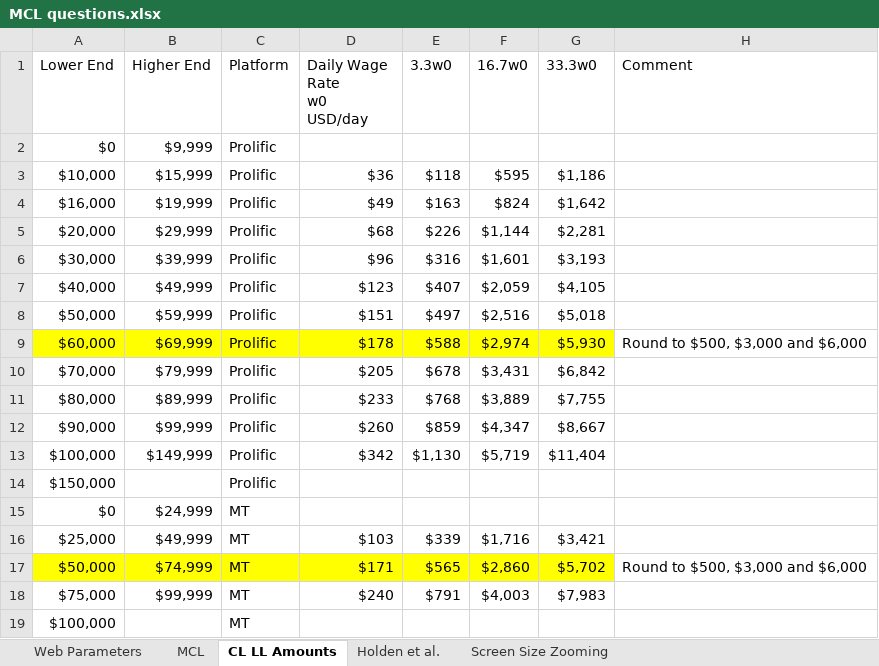
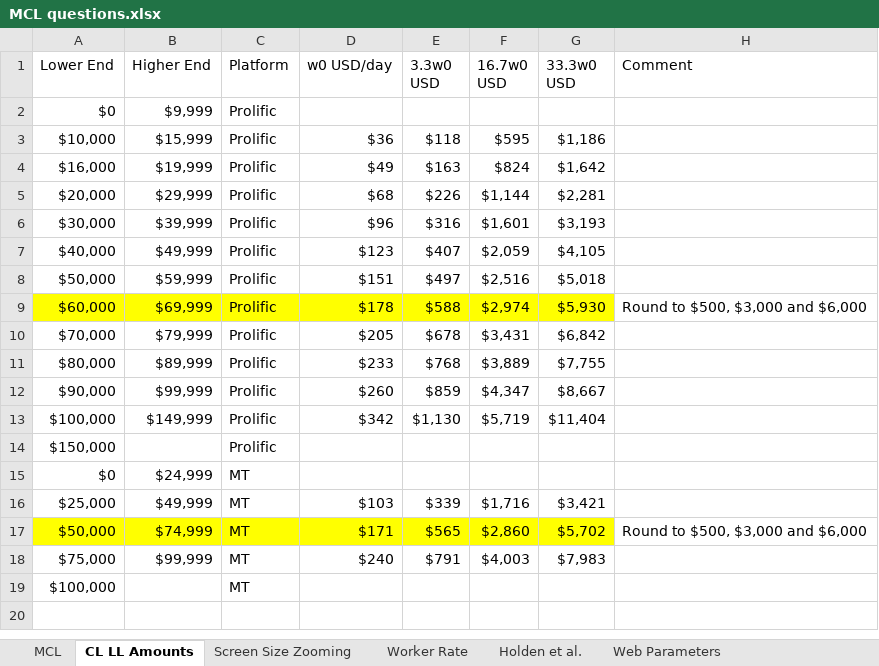
Before and after one commit to yahelnachum/vizsurvey, an Excel workbook: doc/MCL questions.xlsx, sheet CL LL Amounts, drawn as a sheet; values as stored, in another font and other column widths than the file's, no borders; ↵ is a line break in a cell; the diff names each change by its address in the sheet, - before the commit and + after, or states it on an @@ line.

```diff
--- a/doc/MCL questions.xlsx (sheet CL LL Amounts)
+++ b/doc/MCL questions.xlsx (sheet CL LL Amounts)
+sheet tab: Worker Rate
@@ sheet tab order changed: MCL | CL LL Amounts | Screen Size Zooming | Worker Rate | Holden et al. | Web Parameters @@
-D1: Daily Wage Rate ↵ w0 ↵ USD/day
+D1: w0 USD/day
-E1: 3.3w0
+E1: 3.3w0 ↵ USD
-F1: 16.7w0
+F1: 16.7w0 ↵ USD
-G1: 33.3w0
+G1: 33.3w0 ↵ USD
```
Also changed, not shown: sheet Web Parameters, sheet MCL, sheet Screen Size Zooming, other sheet tabs, 5 other files.
